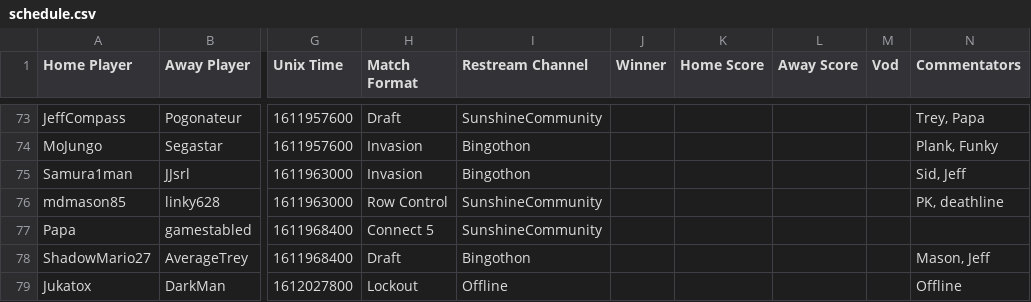
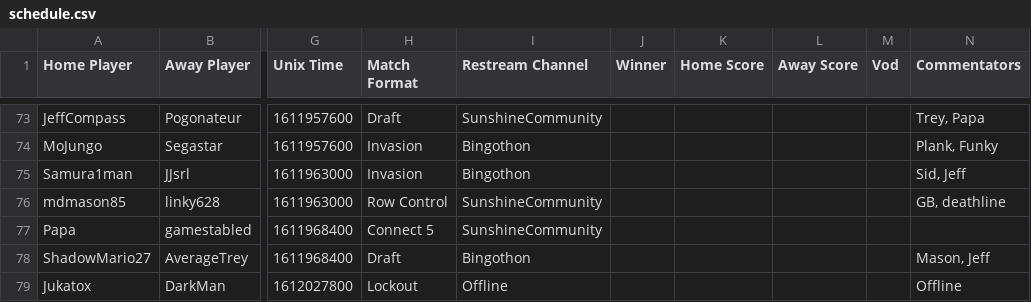
Before and after one commit to Lego6245/sms.bingo, a CSV file: schedule.csv, drawn as a sheet; only a part is shown, gaps mark what is left out; the diff names each change by its address in the sheet, - before the commit and + after, or states it on an @@ line.

Commit message:
Updating Schedule

```diff
--- a/schedule.csv
+++ b/schedule.csv
-N76 (Commentators): PK, deathline
+N76 (Commentators): GB, deathline
```
